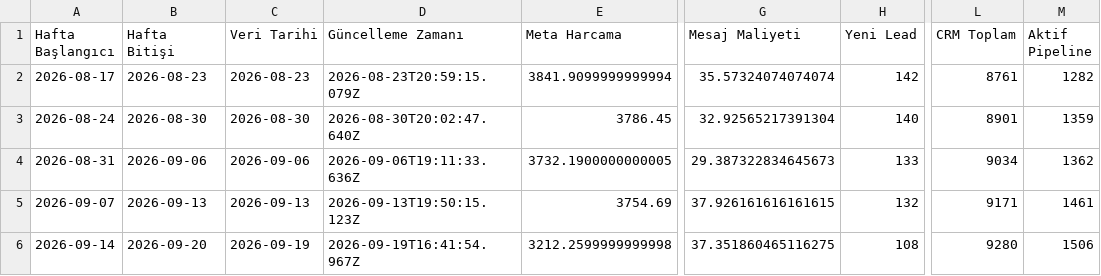
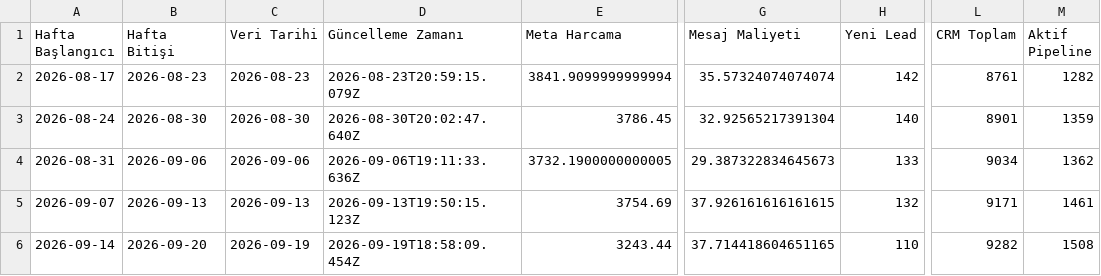
Before and after one commit to sefayama-rgb/menargrup, a CSV file: data/weekly_kpi.csv, drawn as a sheet; only a part is shown, gaps mark what is left out; the diff names each change by its address in the sheet, - before the commit and + after, or states it on an @@ line.

```diff
--- a/data/weekly_kpi.csv
+++ b/data/weekly_kpi.csv
-D6 (Güncelleme Zamanı): 2026-09-19T16:41:54.967Z
+D6 (Güncelleme Zamanı): 2026-09-19T18:58:09.454Z
-E6 (Meta Harcama): 3212.2599999999998
+E6 (Meta Harcama): 3243.44
-G6 (Mesaj Maliyeti): 37.351860465116275
+G6 (Mesaj Maliyeti): 37.714418604651165
-H6 (Yeni Lead): 108
+H6 (Yeni Lead): 110
-L6 (CRM Toplam): 9280
+L6 (CRM Toplam): 9282
-M6 (Aktif Pipeline): 1506
+M6 (Aktif Pipeline): 1508
```
Also changed, not shown: 4 other files.
